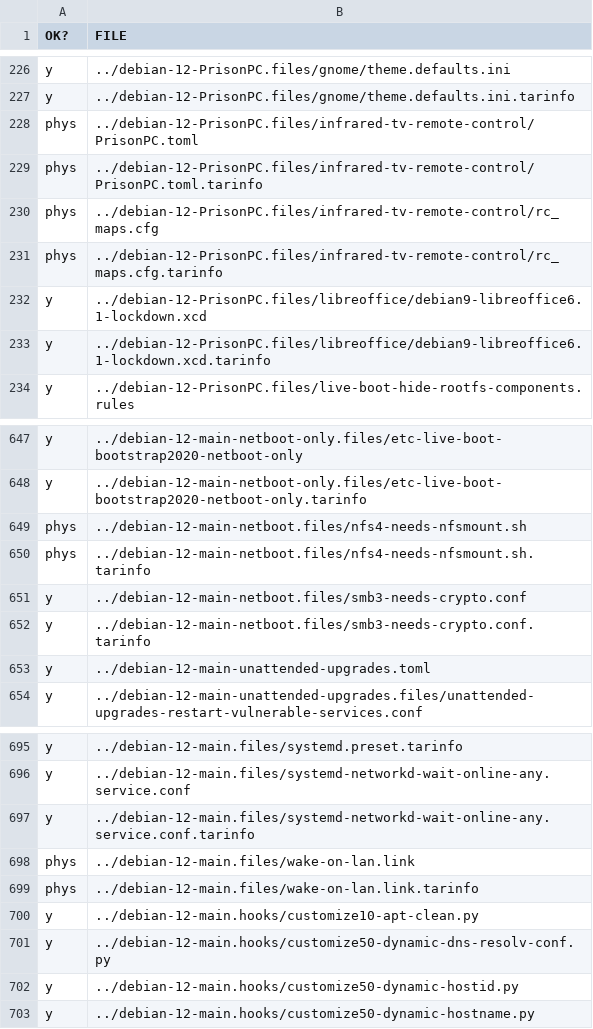
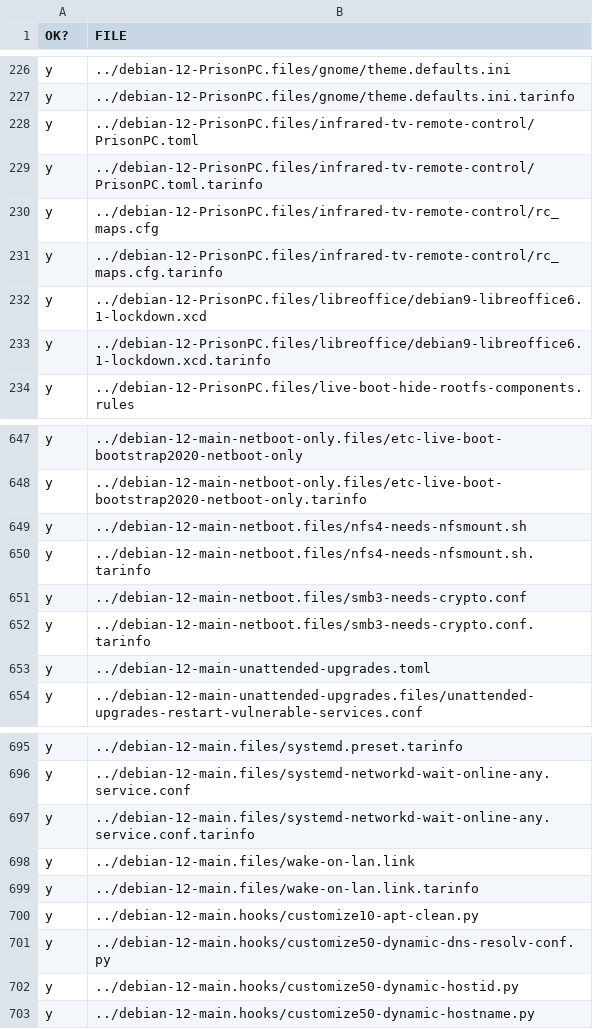
Before and after one commit to cyberitsolutions/bootstrap2020, a CSV file: doc/SANITY-CHECK-EVERY-FILE.csv, drawn as a sheet; only a part is shown, gaps mark what is left out.

Commit message:
fixup! Explicitly note what I confirm is working in Debian 12

```diff
--- a/doc/SANITY-CHECK-EVERY-FILE.csv
+++ b/doc/SANITY-CHECK-EVERY-FILE.csv
@@ -227,6 +227,6 @@ y,../debian-12-PrisonPC.files/gnome/theme.defaults.ini
 y,../debian-12-PrisonPC.files/gnome/theme.defaults.ini.tarinfo
-phys,../debian-12-PrisonPC.files/infrared-tv-remote-control/PrisonPC.toml
-phys,../debian-12-PrisonPC.files/infrared-tv-remote-control/PrisonPC.toml.tarinfo
-phys,../debian-12-PrisonPC.files/infrared-tv-remote-control/rc_maps.cfg
-phys,../debian-12-PrisonPC.files/infrared-tv-remote-control/rc_maps.cfg.tarinfo
+y,../debian-12-PrisonPC.files/infrared-tv-remote-control/PrisonPC.toml
+y,../debian-12-PrisonPC.files/infrared-tv-remote-control/PrisonPC.toml.tarinfo
+y,../debian-12-PrisonPC.files/infrared-tv-remote-control/rc_maps.cfg
+y,../debian-12-PrisonPC.files/infrared-tv-remote-control/rc_maps.cfg.tarinfo
 y,../debian-12-PrisonPC.files/libreoffice/debian9-libreoffice6.1-lockdown.xcd
@@ -648,4 +648,4 @@ y,../debian-12-main-netboot-only.files/etc-live-boot-bootstrap2020-netboot-only
 y,../debian-12-main-netboot-only.files/etc-live-boot-bootstrap2020-netboot-only.tarinfo
-phys,../debian-12-main-netboot.files/nfs4-needs-nfsmount.sh
-phys,../debian-12-main-netboot.files/nfs4-needs-nfsmount.sh.tarinfo
+y,../debian-12-main-netboot.files/nfs4-needs-nfsmount.sh
+y,../debian-12-main-netboot.files/nfs4-needs-nfsmount.sh.tarinfo
 y,../debian-12-main-netboot.files/smb3-needs-crypto.conf
@@ -697,4 +697,4 @@ y,../debian-12-main.files/systemd-networkd-wait-online-any.service.conf
 y,../debian-12-main.files/systemd-networkd-wait-online-any.service.conf.tarinfo
-phys,../debian-12-main.files/wake-on-lan.link
-phys,../debian-12-main.files/wake-on-lan.link.tarinfo
+y,../debian-12-main.files/wake-on-lan.link
+y,../debian-12-main.files/wake-on-lan.link.tarinfo
 y,../debian-12-main.hooks/customize10-apt-clean.py
```
